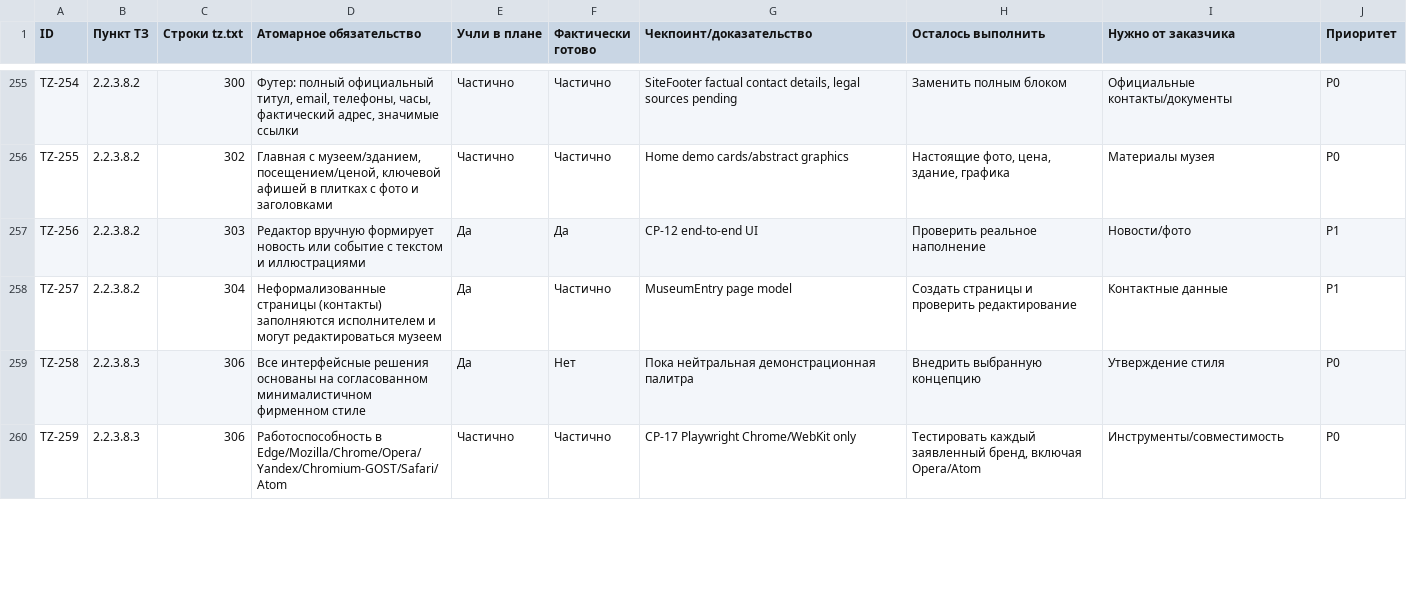
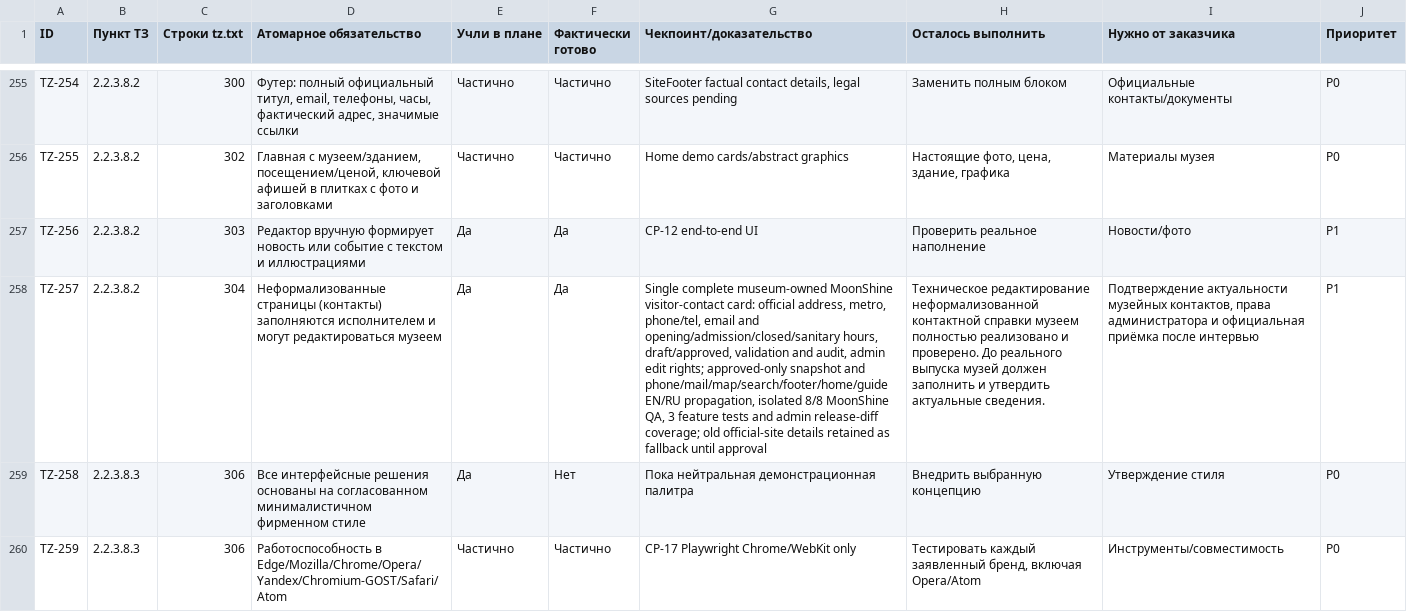
Before and after one commit to arvectum2/musbread, a CSV file: docs/tz-audit/TZ_FULL_MATRIX.csv, drawn as a sheet; only a part is shown, gaps mark what is left out; the diff covers the shown part only; the diff names each change by its address in the sheet, - before the commit and + after, or states it on an @@ line.

Commit message:
feat(tz): editable approved museum contacts and CMS section sidebars

```diff
--- a/docs/tz-audit/TZ_FULL_MATRIX.csv
+++ b/docs/tz-audit/TZ_FULL_MATRIX.csv
-F258 (Фактически готово): Частично
+F258 (Фактически готово): Да
-G258 (Чекпоинт/доказательство): MuseumEntry page model
+G258 (Чекпоинт/доказательство): Single complete museum-owned MoonShine visitor-contact card: official address, metro, phone/tel, email and opening/admission/closed/sanitary hours, draft/approved, validation and audit, admin edit rights; approved-only snapshot and phone/mail/map/search/footer/home/guide EN/RU propagation, isolated 8/8 MoonShine QA, 3 feature tests and admin release-diff coverage; old official-site details retained as fallback until approval
-H258 (Осталось выполнить): Создать страницы и проверить редактирование
+H258 (Осталось выполнить): Техническое редактирование неформализованной контактной справки музеем полностью реализовано и проверено. До реального выпуска музей должен заполнить и утвердить актуальные сведения.
-I258 (Нужно от заказчика): Контактные данные
+I258 (Нужно от заказчика): Подтверждение актуальности музейных контактов, права администратора и официальная приёмка после интервью
```
Also changed, not shown: 10 edited cells elsewhere in this file, docs/tz-audit/TZ_EXECUTION_MATRIX.csv, 35 other files.
